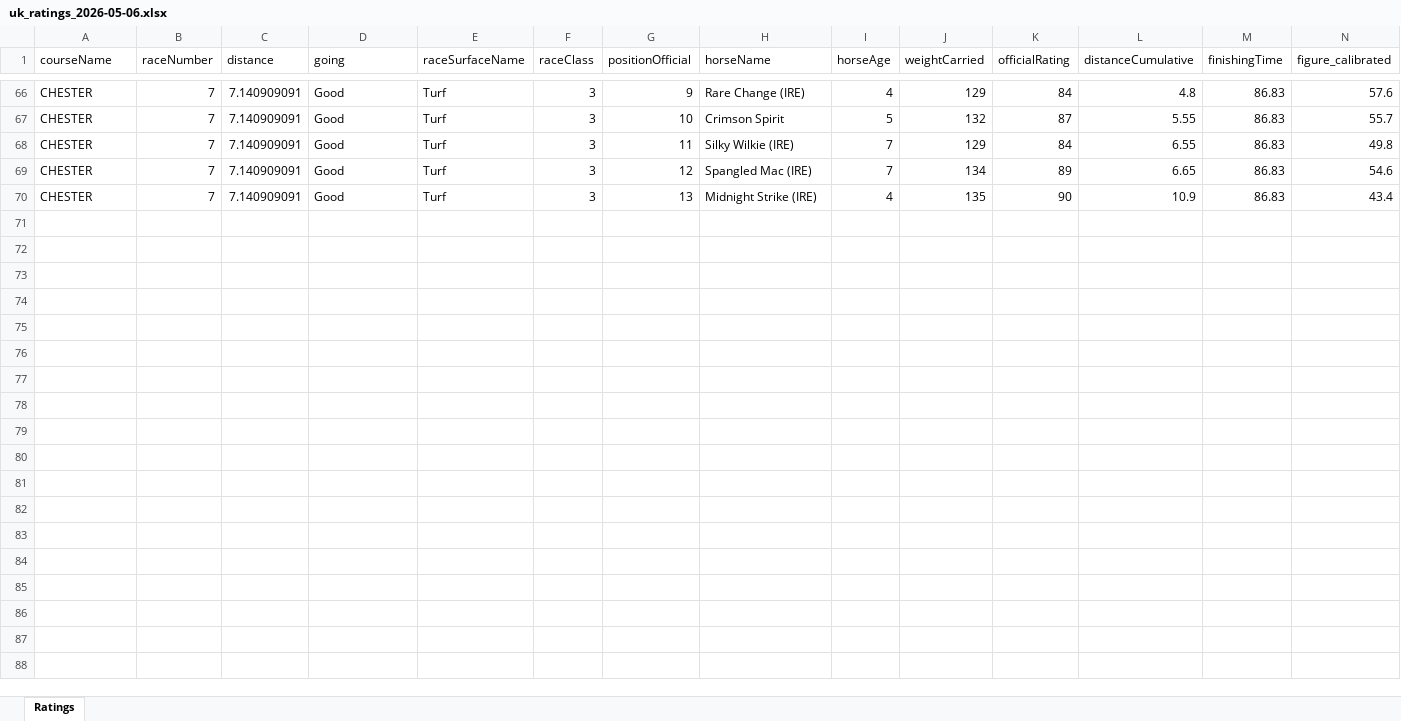
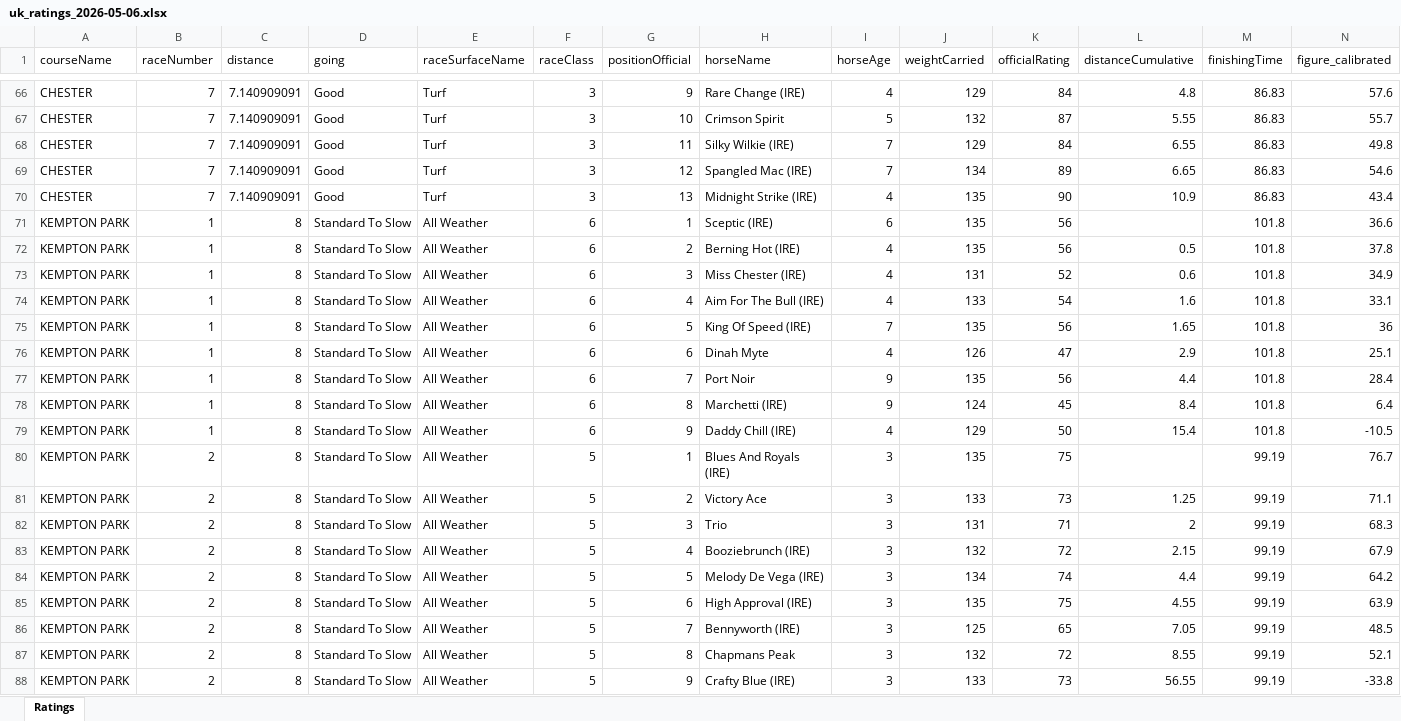
Before and after one commit to tomwilson41986/racing-speed-figures, an Excel workbook: output/daily_ratings/uk_ratings_2026-05-06.xlsx, sheet Ratings, drawn as a sheet; only a part is shown, gaps mark what is left out; values as stored, in another font and other column widths than the file's, no borders; rows hold the shown columns only; the diff covers the shown part only; the diff names each change by its address in the sheet, - before the commit and + after, or states it on an @@ line.

```diff
--- a/output/daily_ratings/uk_ratings_2026-05-06.xlsx (sheet Ratings)
+++ b/output/daily_ratings/uk_ratings_2026-05-06.xlsx (sheet Ratings)
+row 71: KEMPTON PARK | 1 | 8 | Standard To Slow | All Weather | 6 | 1 | Sceptic (IRE) | 6 | 135 | 56 |  | 101.8 | 36.6
+row 72: KEMPTON PARK | 1 | 8 | Standard To Slow | All Weather | 6 | 2 | Berning Hot (IRE) | 4 | 135 | 56 | 0.5 | 101.8 | 37.8
+row 73: KEMPTON PARK | 1 | 8 | Standard To Slow | All Weather | 6 | 3 | Miss Chester (IRE) | 4 | 131 | 52 | 0.6 | 101.8 | 34.9
+row 74: KEMPTON PARK | 1 | 8 | Standard To Slow | All Weather | 6 | 4 | Aim For The Bull (IRE) | 4 | 133 | 54 | 1.6 | 101.8 | 33.1
+row 75: KEMPTON PARK | 1 | 8 | Standard To Slow | All Weather | 6 | 5 | King Of Speed (IRE) | 7 | 135 | 56 | 1.65 | 101.8 | 36
+row 76: KEMPTON PARK | 1 | 8 | Standard To Slow | All Weather | 6 | 6 | Dinah Myte | 4 | 126 | 47 | 2.9 | 101.8 | 25.1
+row 77: KEMPTON PARK | 1 | 8 | Standard To Slow | All Weather | 6 | 7 | Port Noir | 9 | 135 | 56 | 4.4 | 101.8 | 28.4
+row 78: KEMPTON PARK | 1 | 8 | Standard To Slow | All Weather | 6 | 8 | Marchetti (IRE) | 9 | 124 | 45 | 8.4 | 101.8 | 6.4
+row 79: KEMPTON PARK | 1 | 8 | Standard To Slow | All Weather | 6 | 9 | Daddy Chill (IRE) | 4 | 129 | 50 | 15.4 | 101.8 | -10.5
+row 80: KEMPTON PARK | 2 | 8 | Standard To Slow | All Weather | 5 | 1 | Blues And Royals (IRE) | 3 | 135 | 75 |  | 99.19 | 76.7
+row 81: KEMPTON PARK | 2 | 8 | Standard To Slow | All Weather | 5 | 2 | Victory Ace | 3 | 133 | 73 | 1.25 | 99.19 | 71.1
+row 82: KEMPTON PARK | 2 | 8 | Standard To Slow | All Weather | 5 | 3 | Trio | 3 | 131 | 71 | 2 | 99.19 | 68.3
+row 83: KEMPTON PARK | 2 | 8 | Standard To Slow | All Weather | 5 | 4 | Booziebrunch (IRE) | 3 | 132 | 72 | 2.15 | 99.19 | 67.9
+row 84: KEMPTON PARK | 2 | 8 | Standard To Slow | All Weather | 5 | 5 | Melody De Vega (IRE) | 3 | 134 | 74 | 4.4 | 99.19 | 64.2
+row 85: KEMPTON PARK | 2 | 8 | Standard To Slow | All Weather | 5 | 6 | High Approval (IRE) | 3 | 135 | 75 | 4.55 | 99.19 | 63.9
+row 86: KEMPTON PARK | 2 | 8 | Standard To Slow | All Weather | 5 | 7 | Bennyworth (IRE) | 3 | 125 | 65 | 7.05 | 99.19 | 48.5
+row 87: KEMPTON PARK | 2 | 8 | Standard To Slow | All Weather | 5 | 8 | Chapmans Peak | 3 | 132 | 72 | 8.55 | 99.19 | 52.1
+row 88: KEMPTON PARK | 2 | 8 | Standard To Slow | All Weather | 5 | 9 | Crafty Blue (IRE) | 3 | 133 | 73 | 56.55 | 99.19 | -33.8
```
Also changed, not shown: 60 added rows and 2 moved rows elsewhere in this sheet, 3 other files.
